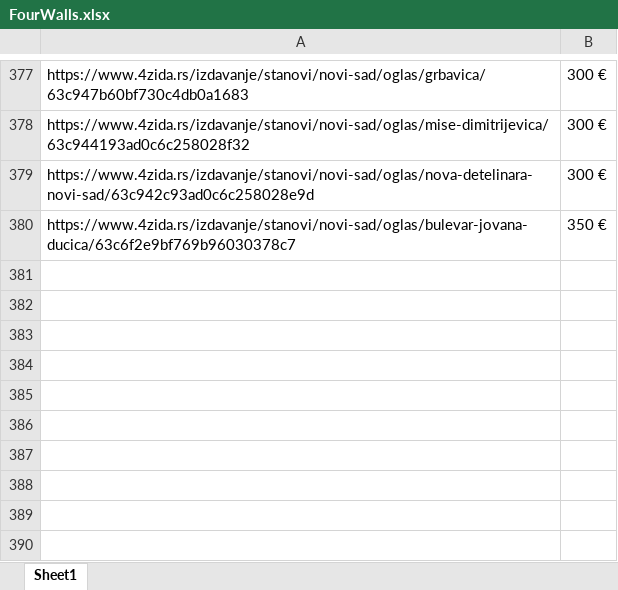
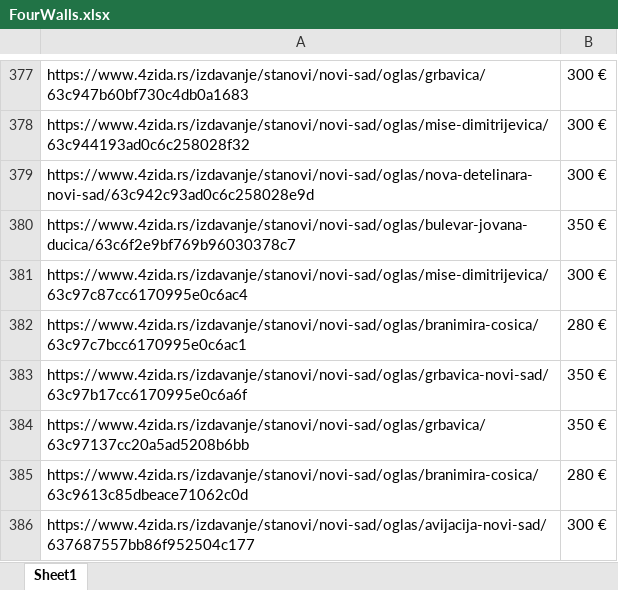
Before and after one commit to stevanbrankov/FourWalls, an Excel workbook: src/main/resources/FourWalls.xlsx, sheet Sheet1, drawn as a sheet; only a part is shown, gaps mark what is left out; values as stored, in another font and other column widths than the file's, no borders; the diff names each change by its address in the sheet, - before the commit and + after, or states it on an @@ line.

```diff
--- a/src/main/resources/FourWalls.xlsx (sheet Sheet1)
+++ b/src/main/resources/FourWalls.xlsx (sheet Sheet1)
+row 381: https://www.4zida.rs/izdavanje/stanovi/novi-sad/oglas/mise-dimitrijevica/63c97c87cc6170995e0c6ac4 | 300 €
+row 382: https://www.4zida.rs/izdavanje/stanovi/novi-sad/oglas/branimira-cosica/63c97c7bcc6170995e0c6ac1 | 280 €
+row 383: https://www.4zida.rs/izdavanje/stanovi/novi-sad/oglas/grbavica-novi-sad/63c97b17cc6170995e0c6a6f | 350 €
+row 384: https://www.4zida.rs/izdavanje/stanovi/novi-sad/oglas/grbavica/63c97137cc20a5ad5208b6bb | 350 €
+row 385: https://www.4zida.rs/izdavanje/stanovi/novi-sad/oglas/branimira-cosica/63c9613c85dbeace71062c0d | 280 €
+row 386: https://www.4zida.rs/izdavanje/stanovi/novi-sad/oglas/avijacija-novi-sad/637687557bb86f952504c177 | 300 €
```
Also changed, not shown: 13 other files.
